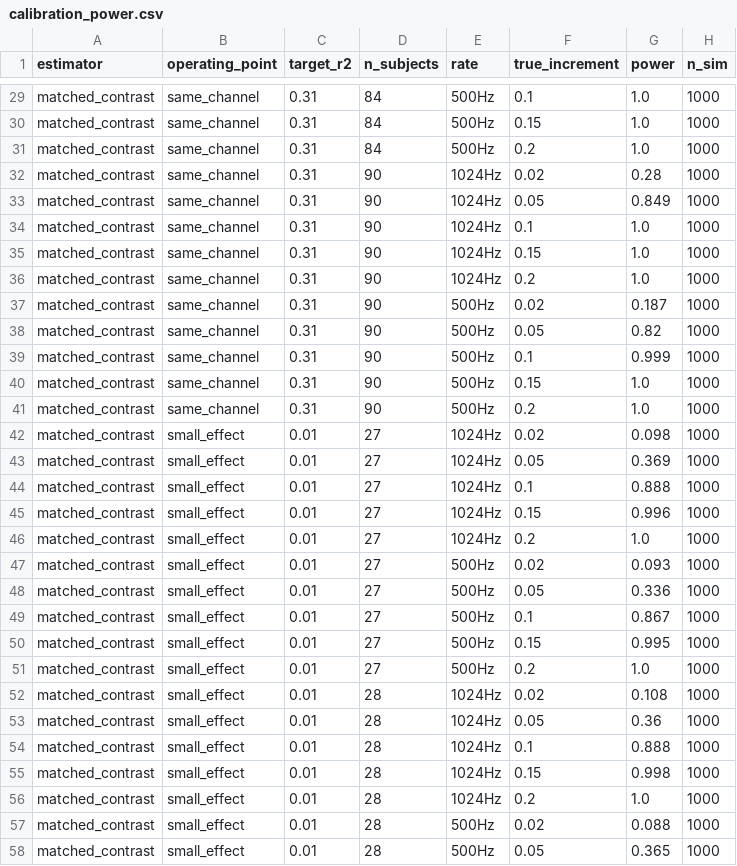
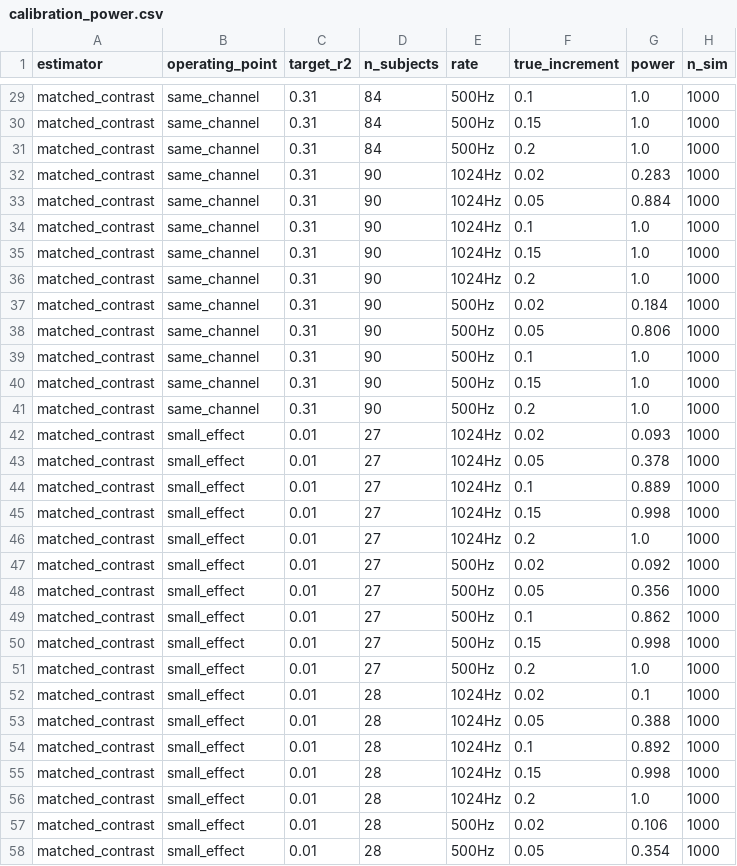
Before and after one commit to erbiber/p300-entropy-metrics, a CSV file: results/calibration_power.csv, drawn as a sheet; only a part is shown, gaps mark what is left out; the diff covers the shown part only.

```diff
--- a/results/calibration_power.csv
+++ b/results/calibration_power.csv
@@ -31,4 +31,4 @@ matched_contrast,same_channel,0.31,84,500Hz,0.15,1.0,1000
 matched_contrast,same_channel,0.31,84,500Hz,0.2,1.0,1000
-matched_contrast,same_channel,0.31,90,1024Hz,0.02,0.28,1000
-matched_contrast,same_channel,0.31,90,1024Hz,0.05,0.849,1000
+matched_contrast,same_channel,0.31,90,1024Hz,0.02,0.283,1000
+matched_contrast,same_channel,0.31,90,1024Hz,0.05,0.884,1000
 matched_contrast,same_channel,0.31,90,1024Hz,0.1,1.0,1000
@@ -36,23 +36,23 @@ matched_contrast,same_channel,0.31,90,1024Hz,0.15,1.0,1000
 matched_contrast,same_channel,0.31,90,1024Hz,0.2,1.0,1000
-matched_contrast,same_channel,0.31,90,500Hz,0.02,0.187,1000
-matched_contrast,same_channel,0.31,90,500Hz,0.05,0.82,1000
-matched_contrast,same_channel,0.31,90,500Hz,0.1,0.999,1000
+matched_contrast,same_channel,0.31,90,500Hz,0.02,0.184,1000
+matched_contrast,same_channel,0.31,90,500Hz,0.05,0.806,1000
+matched_contrast,same_channel,0.31,90,500Hz,0.1,1.0,1000
 matched_contrast,same_channel,0.31,90,500Hz,0.15,1.0,1000
 matched_contrast,same_channel,0.31,90,500Hz,0.2,1.0,1000
-matched_contrast,small_effect,0.01,27,1024Hz,0.02,0.098,1000
-matched_contrast,small_effect,0.01,27,1024Hz,0.05,0.369,1000
-matched_contrast,small_effect,0.01,27,1024Hz,0.1,0.888,1000
-matched_contrast,small_effect,0.01,27,1024Hz,0.15,0.996,1000
+matched_contrast,small_effect,0.01,27,1024Hz,0.02,0.093,1000
+matched_contrast,small_effect,0.01,27,1024Hz,0.05,0.378,1000
+matched_contrast,small_effect,0.01,27,1024Hz,0.1,0.889,1000
+matched_contrast,small_effect,0.01,27,1024Hz,0.15,0.998,1000
 matched_contrast,small_effect,0.01,27,1024Hz,0.2,1.0,1000
-matched_contrast,small_effect,0.01,27,500Hz,0.02,0.093,1000
-matched_contrast,small_effect,0.01,27,500Hz,0.05,0.336,1000
-matched_contrast,small_effect,0.01,27,500Hz,0.1,0.867,1000
-matched_contrast,small_effect,0.01,27,500Hz,0.15,0.995,1000
+matched_contrast,small_effect,0.01,27,500Hz,0.02,0.092,1000
+matched_contrast,small_effect,0.01,27,500Hz,0.05,0.356,1000
+matched_contrast,small_effect,0.01,27,500Hz,0.1,0.862,1000
+matched_contrast,small_effect,0.01,27,500Hz,0.15,0.998,1000
 matched_contrast,small_effect,0.01,27,500Hz,0.2,1.0,1000
-matched_contrast,small_effect,0.01,28,1024Hz,0.02,0.108,1000
-matched_contrast,small_effect,0.01,28,1024Hz,0.05,0.36,1000
-matched_contrast,small_effect,0.01,28,1024Hz,0.1,0.888,1000
+matched_contrast,small_effect,0.01,28,1024Hz,0.02,0.1,1000
+matched_contrast,small_effect,0.01,28,1024Hz,0.05,0.388,1000
+matched_contrast,small_effect,0.01,28,1024Hz,0.1,0.892,1000
 matched_contrast,small_effect,0.01,28,1024Hz,0.15,0.998,1000
 matched_contrast,small_effect,0.01,28,1024Hz,0.2,1.0,1000
-matched_contrast,small_effect,0.01,28,500Hz,0.02,0.088,1000
-matched_contrast,small_effect,0.01,28,500Hz,0.05,0.365,1000
+matched_contrast,small_effect,0.01,28,500Hz,0.02,0.106,1000
+matched_contrast,small_effect,0.01,28,500Hz,0.05,0.354,1000
```
Also changed, not shown: 30 edited cells elsewhere in this file, 5 other files.
